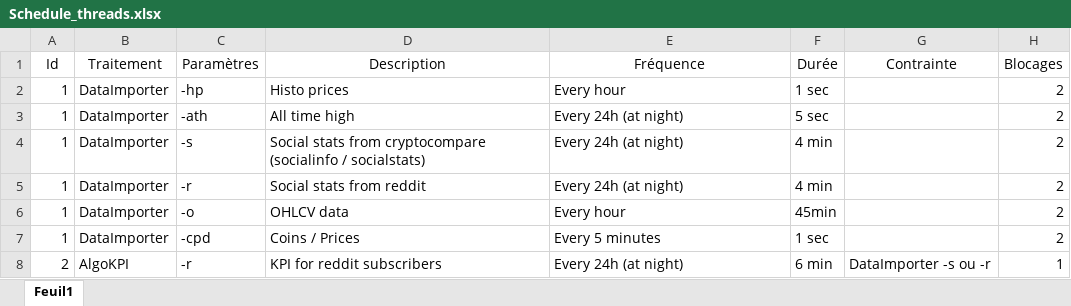
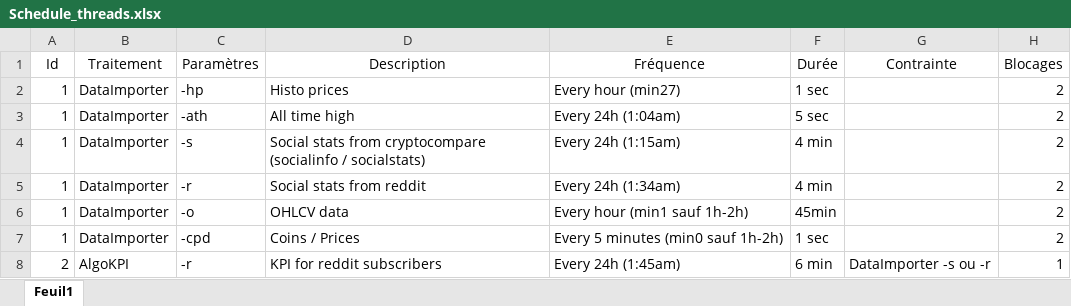
Before and after one commit to cysacenda/algocryptos, an Excel workbook: scripts/Schedule_threads.xlsx, sheet Feuil1, drawn as a sheet; values as stored, in another font and other column widths than the file's, no borders; table styles not drawn; the diff names each change by its address in the sheet, - before the commit and + after, or states it on an @@ line.

```diff
--- a/scripts/Schedule_threads.xlsx (sheet Feuil1)
+++ b/scripts/Schedule_threads.xlsx (sheet Feuil1)
-E2 (Fréquence): Every hour
+E2 (Fréquence): Every hour (min27)
-E3 (Fréquence): Every 24h (at night)
+E3 (Fréquence): Every 24h (1:04am)
-E4 (Fréquence): Every 24h (at night)
+E4 (Fréquence): Every 24h (1:15am)
-E5 (Fréquence): Every 24h (at night)
+E5 (Fréquence): Every 24h (1:34am)
-E6 (Fréquence): Every hour
+E6 (Fréquence): Every hour (min1 sauf 1h-2h)
-E7 (Fréquence): Every 5 minutes
+E7 (Fréquence): Every 5 minutes (min0 sauf 1h-2h)
-E8 (Fréquence): Every 24h (at night)
+E8 (Fréquence): Every 24h (1:45am)
```
Also changed, not shown: 4 other files.
